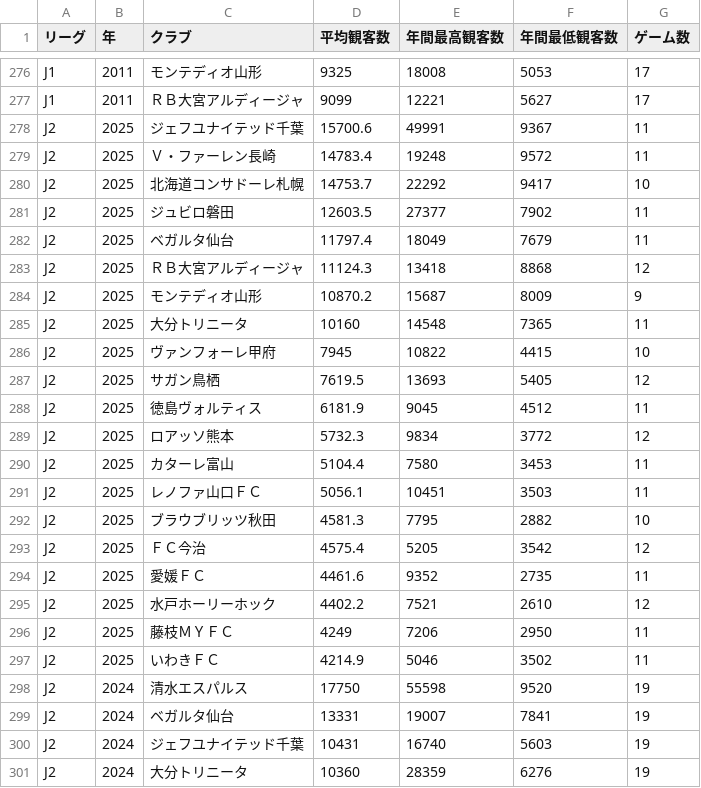
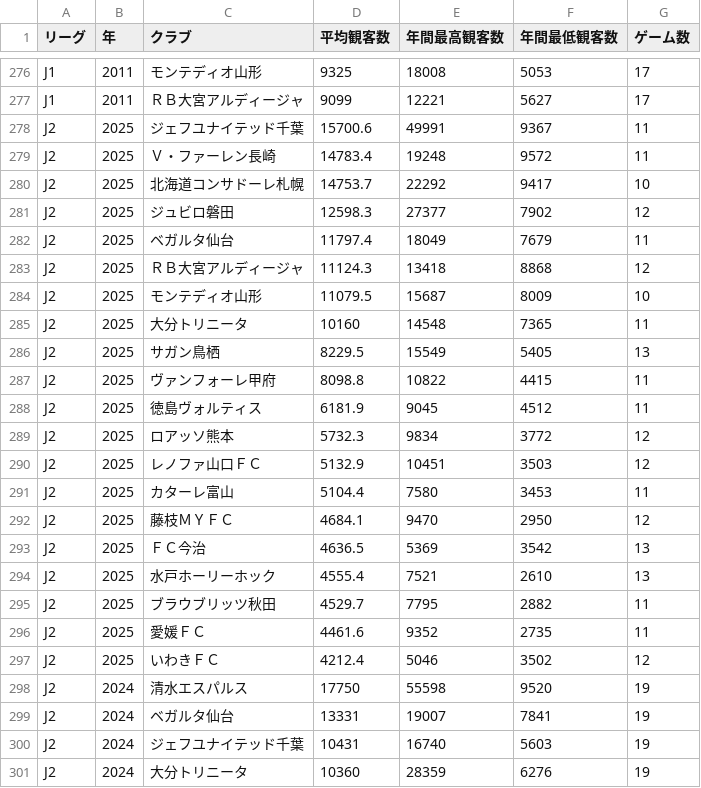
Before and after one commit to jleague-big-club/jleague-big-club, a CSV file: data/attendancefigure.csv, drawn as a sheet; only a part is shown, gaps mark what is left out; the diff covers the shown part only.

```diff
--- a/data/attendancefigure.csv
+++ b/data/attendancefigure.csv
@@ -280,19 +280,19 @@ J2,2025,Ｖ・ファーレン長崎,14783.4,19248,9572,11
 J2,2025,北海道コンサドーレ札幌,14753.7,22292,9417,10
-J2,2025,ジュビロ磐田,12603.5,27377,7902,11
+J2,2025,ジュビロ磐田,12598.3,27377,7902,12
 J2,2025,ベガルタ仙台,11797.4,18049,7679,11
 J2,2025,ＲＢ大宮アルディージャ,11124.3,13418,8868,12
-J2,2025,モンテディオ山形,10870.2,15687,8009,9
+J2,2025,モンテディオ山形,11079.5,15687,8009,10
 J2,2025,大分トリニータ,10160,14548,7365,11
-J2,2025,ヴァンフォーレ甲府,7945,10822,4415,10
-J2,2025,サガン鳥栖,7619.5,13693,5405,12
+J2,2025,サガン鳥栖,8229.5,15549,5405,13
+J2,2025,ヴァンフォーレ甲府,8098.8,10822,4415,11
 J2,2025,徳島ヴォルティス,6181.9,9045,4512,11
 J2,2025,ロアッソ熊本,5732.3,9834,3772,12
+J2,2025,レノファ山口ＦＣ,5132.9,10451,3503,12
 J2,2025,カターレ富山,5104.4,7580,3453,11
-J2,2025,レノファ山口ＦＣ,5056.1,10451,3503,11
-J2,2025,ブラウブリッツ秋田,4581.3,7795,2882,10
-J2,2025,ＦＣ今治,4575.4,5205,3542,12
+J2,2025,藤枝ＭＹＦＣ,4684.1,9470,2950,12
+J2,2025,ＦＣ今治,4636.5,5369,3542,13
+J2,2025,水戸ホーリーホック,4555.4,7521,2610,13
+J2,2025,ブラウブリッツ秋田,4529.7,7795,2882,11
 J2,2025,愛媛ＦＣ,4461.6,9352,2735,11
-J2,2025,水戸ホーリーホック,4402.2,7521,2610,12
-J2,2025,藤枝ＭＹＦＣ,4249,7206,2950,11
-J2,2025,いわきＦＣ,4214.9,5046,3502,11
+J2,2025,いわきＦＣ,4212.4,5046,3502,12
 J2,2024,清水エスパルス,17750,55598,9520,19
```
Also changed, not shown: 4 added rows, 4 removed rows and 57 edited cells elsewhere in this file, 2 other files.
